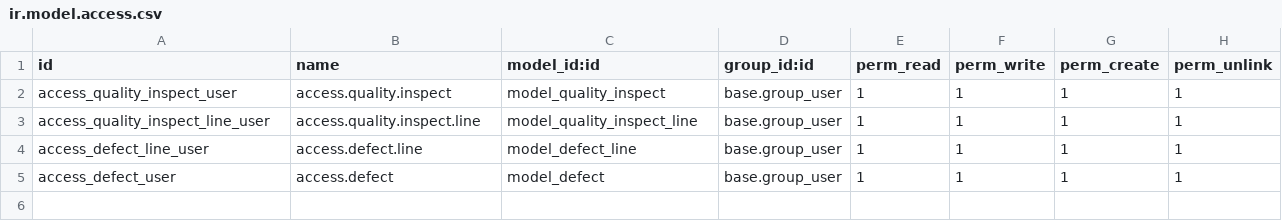
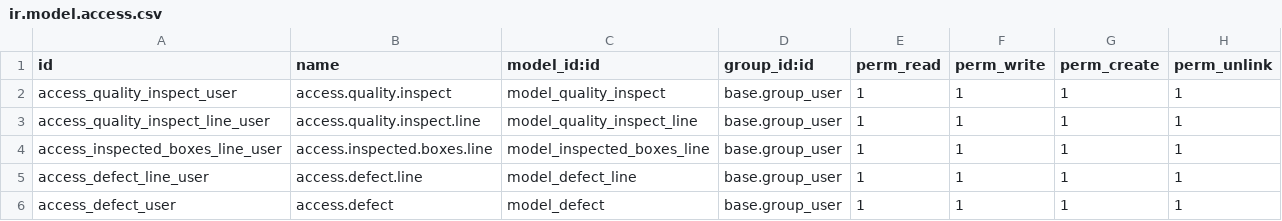
Before and after one commit to juliangarciait/anavale-produce, a CSV file: quality_inspection/security/ir.model.access.csv, drawn as a sheet.

```diff
--- a/quality_inspection/security/ir.model.access.csv
+++ b/quality_inspection/security/ir.model.access.csv
@@ -3,2 +3,3 @@ access_quality_inspect_user,access.quality.inspect,model_quality_inspect,base.gr
 access_quality_inspect_line_user,access.quality.inspect.line,model_quality_inspect_line,base.group_user,1,1,1,1
+access_inspected_boxes_line_user,access.inspected.boxes.line,model_inspected_boxes_line,base.group_user,1,1,1,1
 access_defect_line_user,access.defect.line,model_defect_line,base.group_user,1,1,1,1
```
Also changed, not shown: repack_management/security/ir.model.access.csv, 21 other files.
